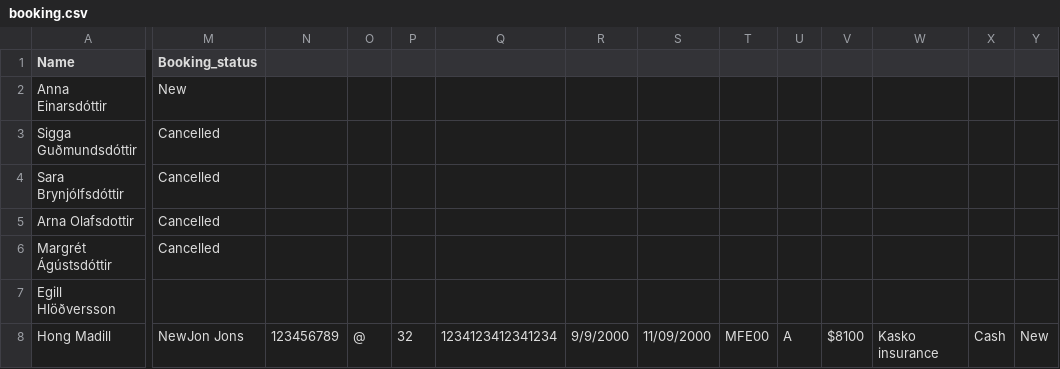
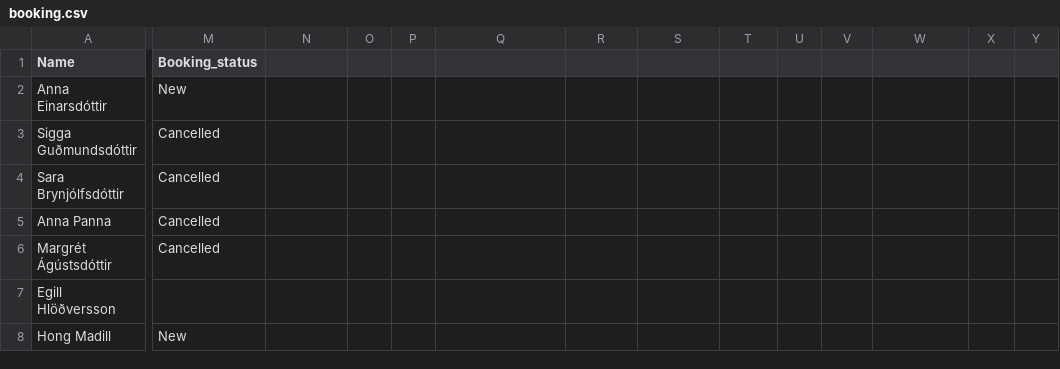
Before and after one commit to margreta/Three-week-course, a CSV file: NYTT/data/booking.csv, drawn as a sheet; only a part is shown, gaps mark what is left out; the diff names each change by its address in the sheet, - before the commit and + after, or states it on an @@ line.

```diff
--- a/NYTT/data/booking.csv
+++ b/NYTT/data/booking.csv
-A5 (Name): Arna Olafsdottir
+A5 (Name): Anna Panna
-M8 (Booking_status): NewJon Jons
+M8 (Booking_status): New
-N8: 123456789
+N8: (empty)
-O8: @
+O8: (empty)
-P8: 32
+P8: (empty)
-Q8: 1234123412341234
+Q8: (empty)
-R8: 9/9/2000
+R8: (empty)
-S8: 11/09/2000
+S8: (empty)
-T8: MFE00
+T8: (empty)
-U8: A
+U8: (empty)
-V8: $8100
+V8: (empty)
-W8: Kasko insurance
+W8: (empty)
-X8: Cash
+X8: (empty)
-Y8: New
+Y8: (empty)
```
Also changed, not shown: 2 other files.
